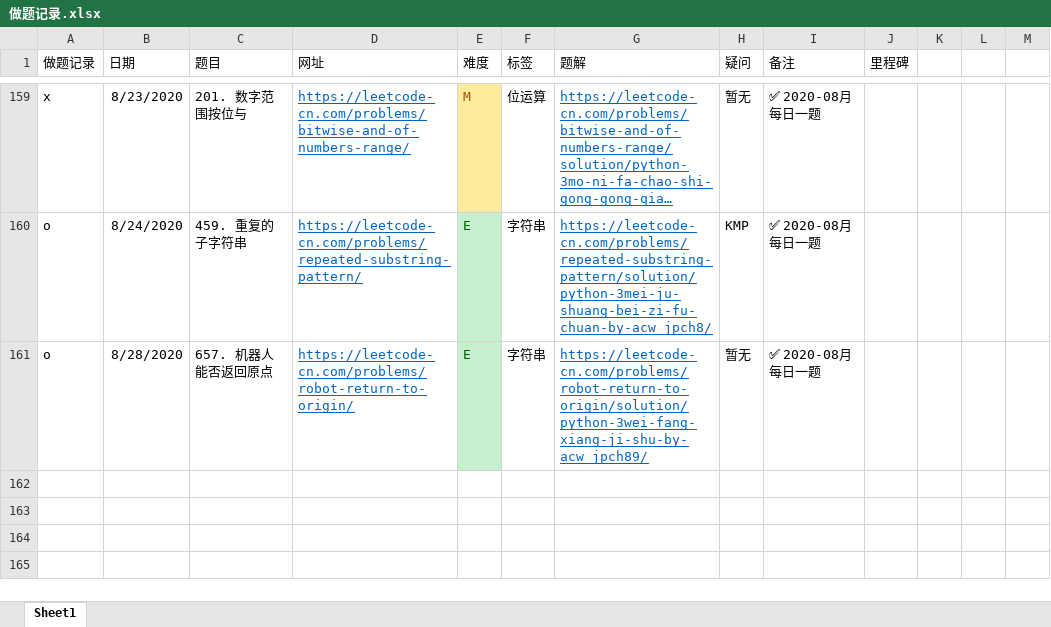
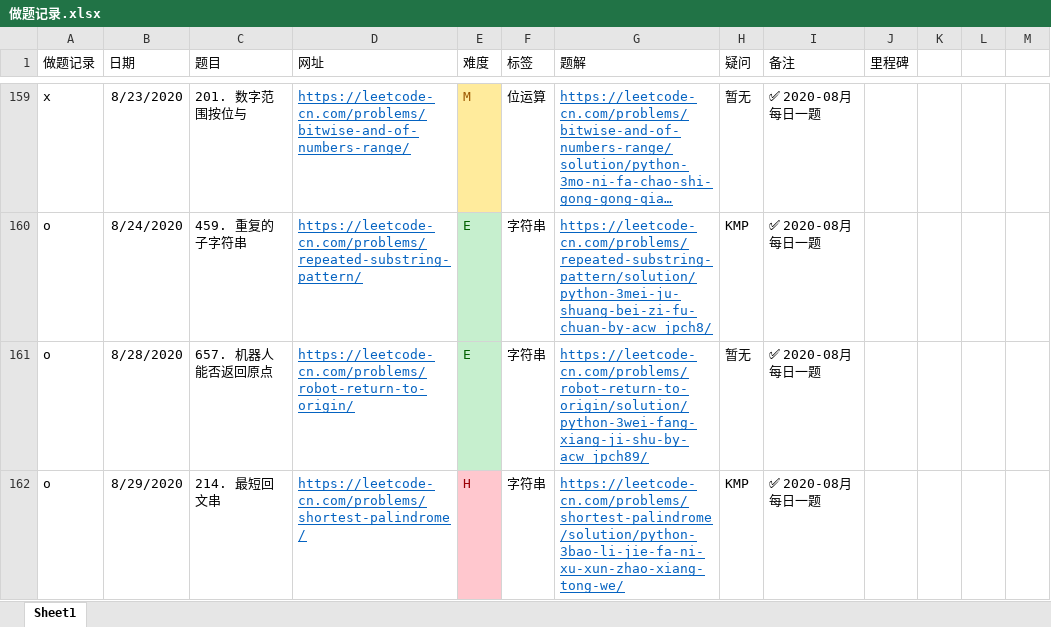
Before and after one commit to jpch89/leetcode, an Excel workbook: 做题记录.xlsx, sheet Sheet1, drawn as a sheet; only a part is shown, gaps mark what is left out; long unchanged cells end in …; values as stored, in another font and other column widths than the file's, no borders; the diff names each change by its address in the sheet, - before the commit and + after, or states it on an @@ line.

```diff
--- a/做题记录.xlsx (sheet Sheet1)
+++ b/做题记录.xlsx (sheet Sheet1)
+row 162: o | 8/29/2020 | 214. 最短回文串 | https://leetcode-cn.com/problems/shortest-palindrome/ | H | 字符串 | https://leetcode-cn.com/problems/shortest-palindrome/solution/python-3bao-li-jie-fa-ni-xu-xun-zhao-xiang-tong-we/ | KMP | ✅ 2020-08月 每日一题
```
Also changed, not shown: 1 other file.
